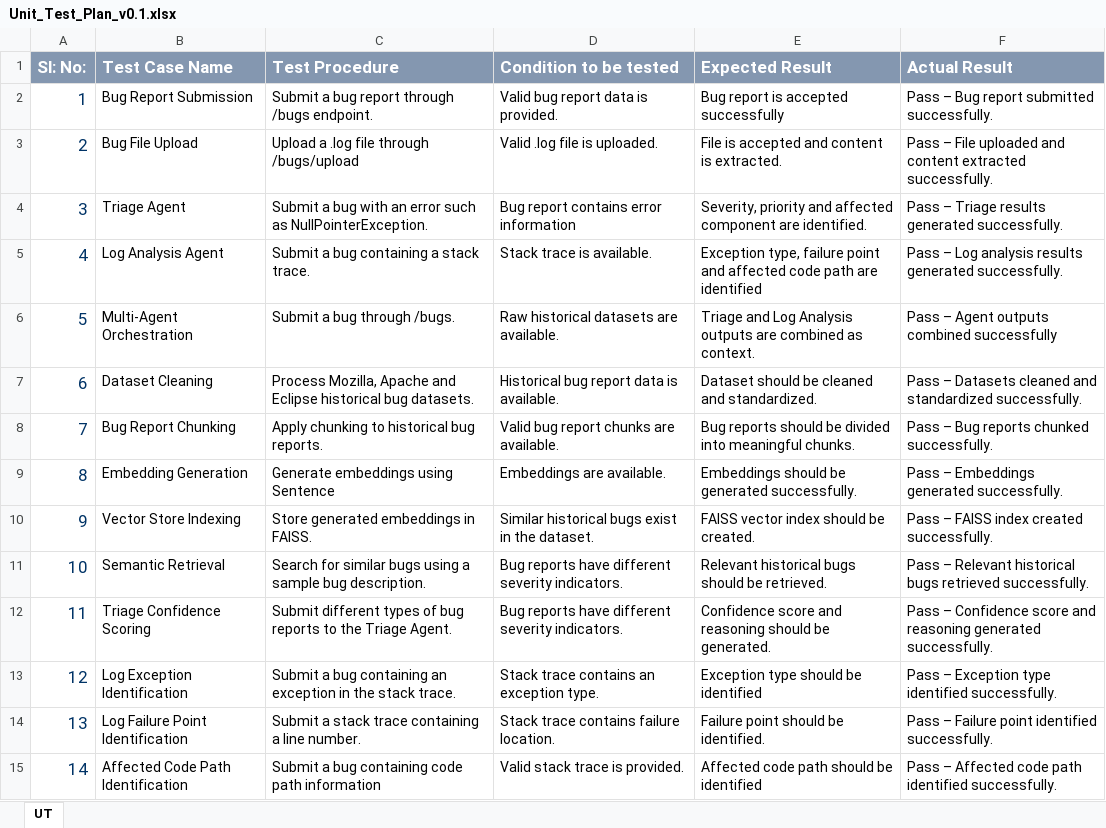
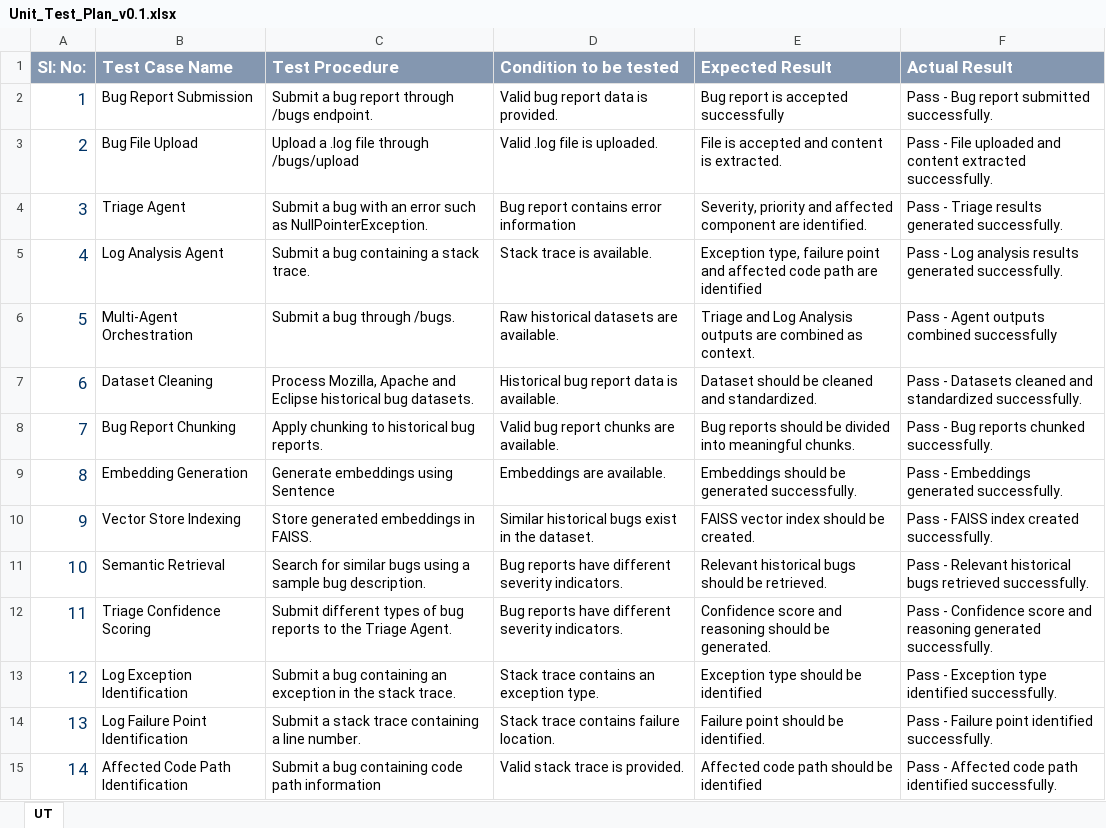
Before and after one commit to kalai2006priya-art/intelligent-bug-diagnosis-platform-internship, an Excel workbook: agile/Unit_Test_Plan_v0.1.xlsx, sheet UT, drawn as a sheet; only a part is shown; values as stored, in another font and other column widths than the file's, no borders; the diff covers the shown part only; the diff names each change by its address in the sheet, - before the commit and + after, or states it on an @@ line.

```diff
--- a/agile/Unit_Test_Plan_v0.1.xlsx (sheet UT)
+++ b/agile/Unit_Test_Plan_v0.1.xlsx (sheet UT)
-F2 (Actual Result): Pass – Bug report submitted successfully.
+F2 (Actual Result): Pass - Bug report submitted successfully.
-F3 (Actual Result): Pass – File uploaded…
+F3 (Actual Result): Pass - File uploaded…
-F4 (Actual Result): Pass – Triage results generated successfully.
+F4 (Actual Result): Pass - Triage results generated successfully.
-F5 (Actual Result): Pass – Log analysis…
+F5 (Actual Result): Pass - Log analysis…
-F6 (Actual Result): Pass – Agent outputs combined successfully
+F6 (Actual Result): Pass - Agent outputs combined successfully
-F7 (Actual Result): Pass – Datasets cleaned…
+F7 (Actual Result): Pass - Datasets cleaned…
-F8 (Actual Result): Pass – Bug reports chunked successfully.
+F8 (Actual Result): Pass - Bug reports chunked successfully.
-F9 (Actual Result): Pass – Embeddings generated successfully.
+F9 (Actual Result): Pass - Embeddings generated successfully.
-F10 (Actual Result): Pass – FAISS index created successfully.
+F10 (Actual Result): Pass - FAISS index created successfully.
-F11 (Actual Result): Pass – Relevant historical…
+F11 (Actual Result): Pass - Relevant historical…
-F12 (Actual Result): Pass – Confidence score…
+F12 (Actual Result): Pass - Confidence score…
-F13 (Actual Result): Pass – Exception type…
+F13 (Actual Result): Pass - Exception type…
-F14 (Actual Result): Pass – Failure point identified successfully.
+F14 (Actual Result): Pass - Failure point identified successfully.
-F15 (Actual Result): Pass – Affected code…
+F15 (Actual Result): Pass - Affected code…
```
Also changed, not shown: 42 added rows and 1 edited cell elsewhere in this sheet, agile/Defect_Tracker Template_v0.1.xlsx, 1 other file.
